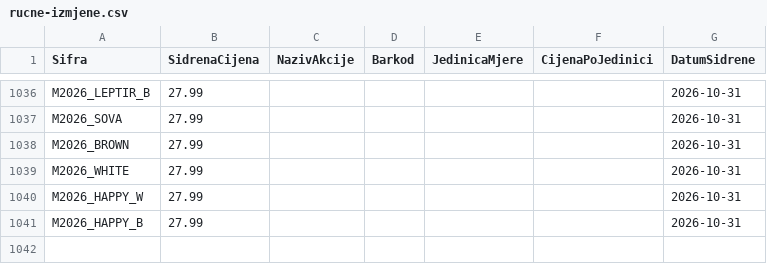
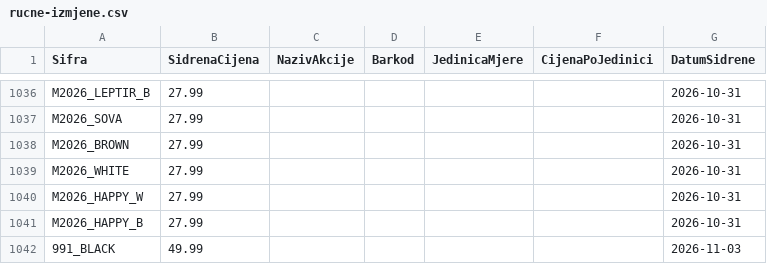
Before and after one commit to woolfhr-sidrene/woolf-cjenik, a CSV file: config/rucne-izmjene.csv, drawn as a sheet; only a part is shown, gaps mark what is left out.

```diff
--- a/config/rucne-izmjene.csv
+++ b/config/rucne-izmjene.csv
@@ -1041 +1041,2 @@ M2026_HAPPY_W;27.99;;;;;2026-10-31
 M2026_HAPPY_B;27.99;;;;;2026-10-31
+991_BLACK;49.99;;;;;2026-11-03
```
Also changed, not shown: 7 other files.
